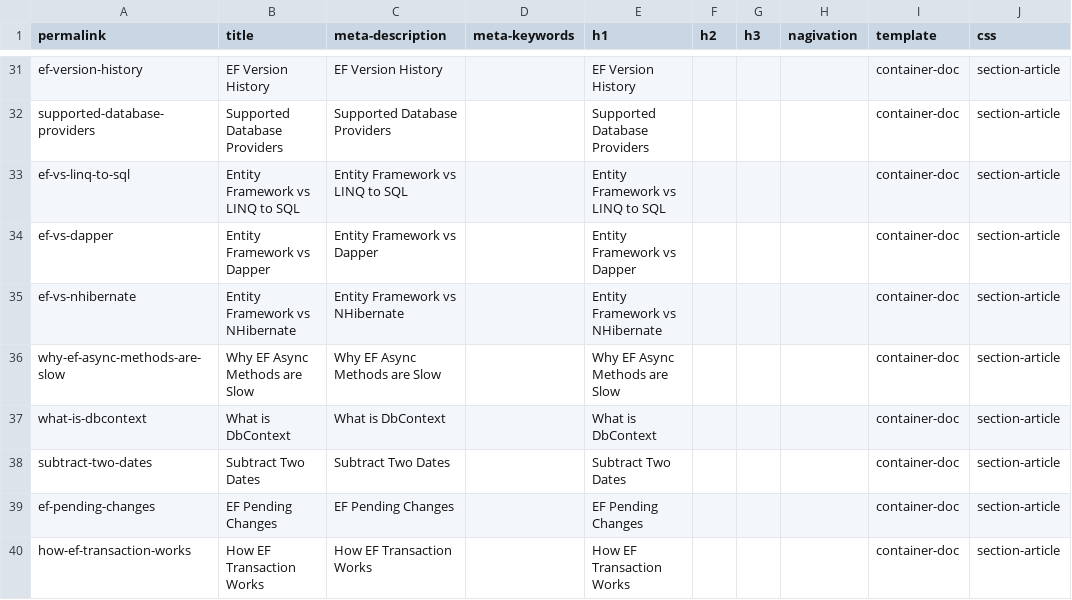
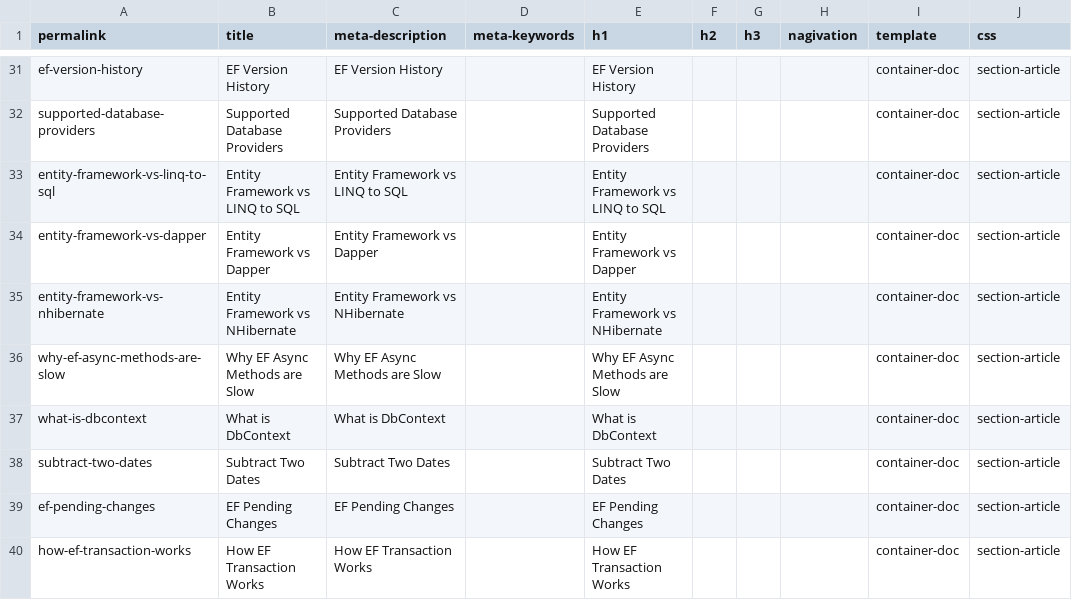
Before and after one commit to zzzprojects/EntityFramework-FAQ, a CSV file: docs/_data/meta.csv, drawn as a sheet; only a part is shown, gaps mark what is left out.

```diff
--- a/docs/_data/meta.csv
+++ b/docs/_data/meta.csv
@@ -32,5 +32,5 @@ ef-version-history,EF Version History,EF Version History,,EF Version History,,,,
 supported-database-providers,Supported Database Providers,Supported Database Providers,,Supported Database Providers,,,,container-doc,section-article
-ef-vs-linq-to-sql,Entity Framework vs LINQ to SQL,Entity Framework vs LINQ to SQL,,Entity Framework vs LINQ to SQL,,,,container-doc,section-article
-ef-vs-dapper,Entity Framework vs Dapper,Entity Framework vs Dapper,,Entity Framework vs Dapper,,,,container-doc,section-article
-ef-vs-nhibernate,Entity Framework vs NHibernate,Entity Framework vs NHibernate,,Entity Framework vs NHibernate,,,,container-doc,section-article
+entity-framework-vs-linq-to-sql,Entity Framework vs LINQ to SQL,Entity Framework vs LINQ to SQL,,Entity Framework vs LINQ to SQL,,,,container-doc,section-article
+entity-framework-vs-dapper,Entity Framework vs Dapper,Entity Framework vs Dapper,,Entity Framework vs Dapper,,,,container-doc,section-article
+entity-framework-vs-nhibernate,Entity Framework vs NHibernate,Entity Framework vs NHibernate,,Entity Framework vs NHibernate,,,,container-doc,section-article
 why-ef-async-methods-are-slow,Why EF Async Methods are Slow,Why EF Async Methods are Slow,,Why EF Async Methods are Slow,,,,container-doc,section-article
```
Also changed, not shown: 1 other file.
